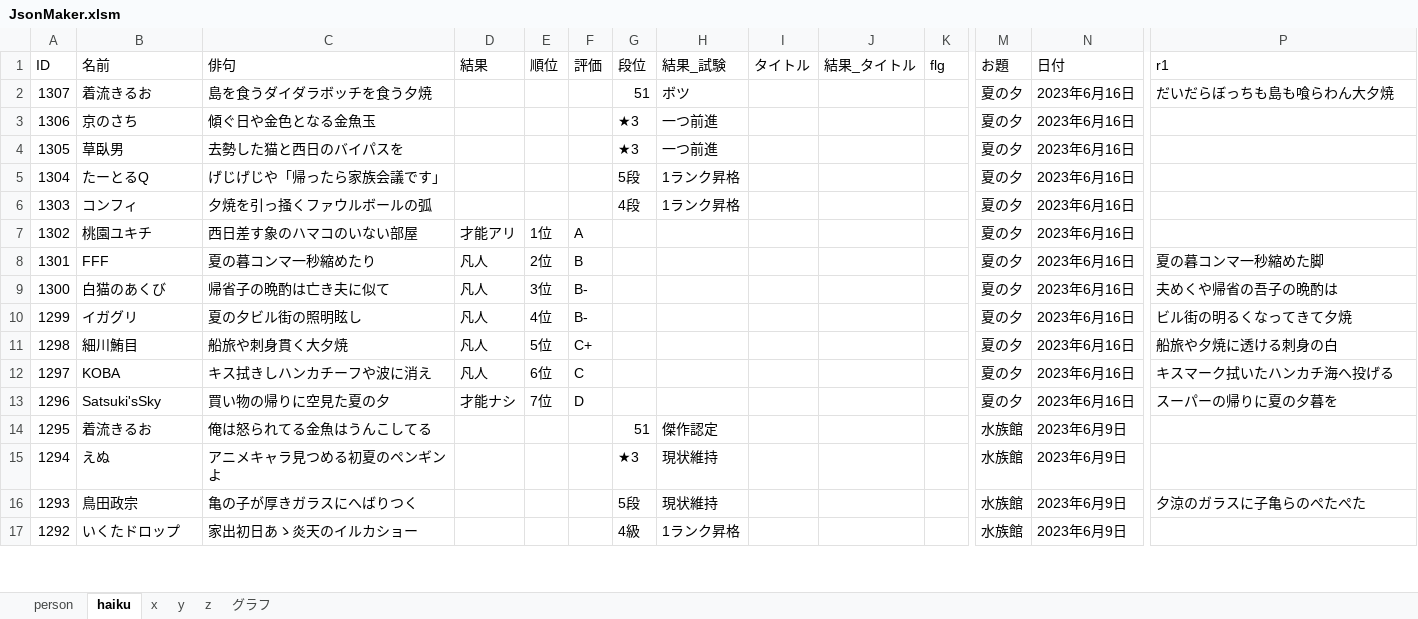
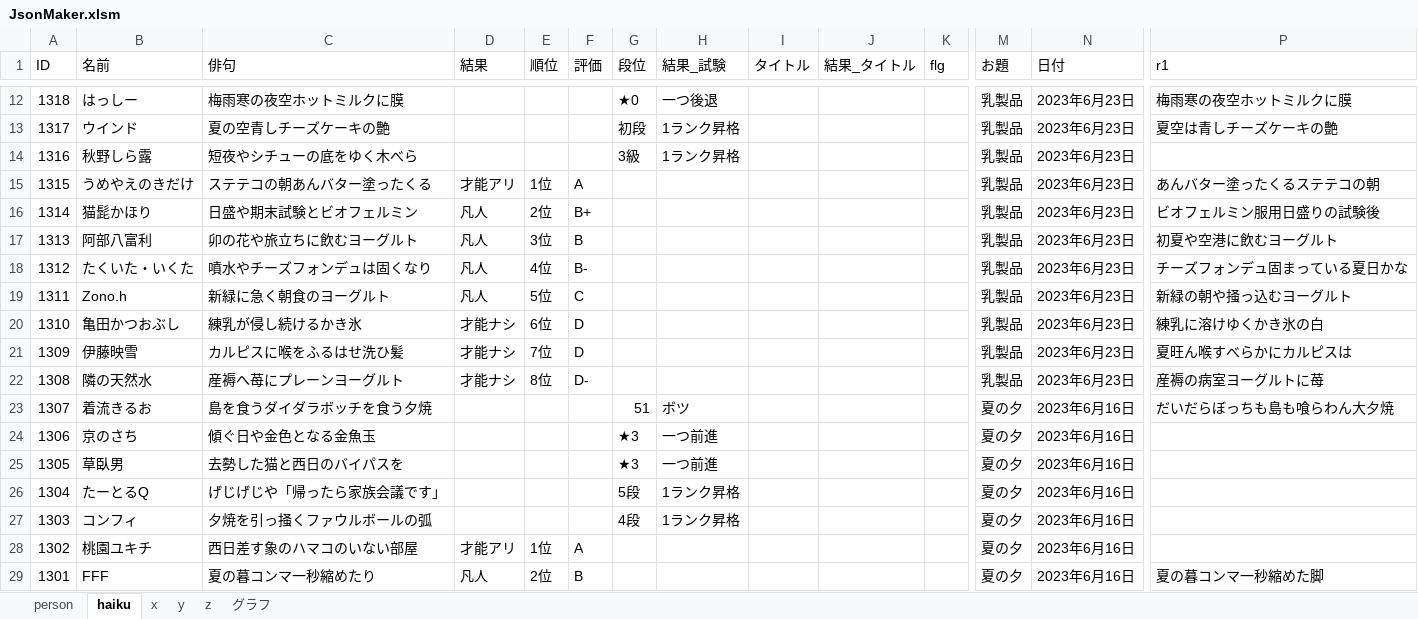
Before and after one commit to ghilgithub/prbt_rengo, an Excel workbook: JsonMaker.xlsm, sheet haiku, drawn as a sheet; only a part is shown, gaps mark what is left out; the shorter side is filled out with more unchanged rows; values as stored, in another font and other column widths than the file's, no borders; charts and pictures not drawn; rows hold the shown columns only; the diff covers the shown part only; the diff names each change by its address in the sheet, - before the commit and + after, or states it on an @@ line.

```diff
--- a/JsonMaker.xlsm (sheet haiku)
+++ b/JsonMaker.xlsm (sheet haiku)
+row 12: 1318 | はっしー | 梅雨寒の夜空ホットミルクに膜 |  |  |  | ★0 | 一つ後退 |  |  |  | 乳製品 | 2023年6月23日 | 梅雨寒の夜空ホットミルクに膜
+row 13: 1317 | ウインド | 夏の空青しチーズケーキの艶 |  |  |  | 初段 | 1ランク昇格 |  |  |  | 乳製品 | 2023年6月23日 | 夏空は青しチーズケーキの艶
+row 14: 1316 | 秋野しら露 | 短夜やシチューの底をゆく木べら |  |  |  | 3級 | 1ランク昇格 |  |  |  | 乳製品 | 2023年6月23日
+row 15: 1315 | うめやえのきだけ | ステテコの朝あんバター塗ったくる | 才能アリ | 1位 | A |  |  |  |  |  | 乳製品 | 2023年6月23日 | あんバター塗ったくるステテコの朝
+row 16: 1314 | 猫髭かほり | 日盛や期末試験とビオフェルミン | 凡人 | 2位 | B+ |  |  |  |  |  | 乳製品 | 2023年6月23日 | ビオフェルミン服用日盛りの試験後
+row 17: 1313 | 阿部八富利 | 卯の花や旅立ちに飲むヨーグルト | 凡人 | 3位 | B |  |  |  |  |  | 乳製品 | 2023年6月23日 | 初夏や空港に飲むヨーグルト
+row 18: 1312 | たくいた・いくた | 噴水やチーズフォンデュは固くなり | 凡人 | 4位 | B- |  |  |  |  |  | 乳製品 | 2023年6月23日 | チーズフォンデュ固まっている夏日かな
+row 19: 1311 | Zono.h | 新緑に急く朝食のヨーグルト | 凡人 | 5位 | C |  |  |  |  |  | 乳製品 | 2023年6月23日 | 新緑の朝や掻っ込むヨーグルト
+row 20: 1310 | 亀田かつおぶし | 練乳が侵し続けるかき氷 | 才能ナシ | 6位 | D |  |  |  |  |  | 乳製品 | 2023年6月23日 | 練乳に溶けゆくかき氷の白
+row 21: 1309 | 伊藤映雪 | カルピスに喉をふるはせ洗ひ髪 | 才能ナシ | 7位 | D |  |  |  |  |  | 乳製品 | 2023年6月23日 | 夏旺ん喉すべらかにカルピスは
+row 22: 1308 | 隣の天然水 | 産褥へ苺にプレーンヨーグルト | 才能ナシ | 8位 | D- |  |  |  |  |  | 乳製品 | 2023年6月23日 | 産褥の病室ヨーグルトに苺
```
Also changed, not shown: 10 added rows and 1 edited cell elsewhere in this sheet, sheet person, charts or pictures, 4 other files.
